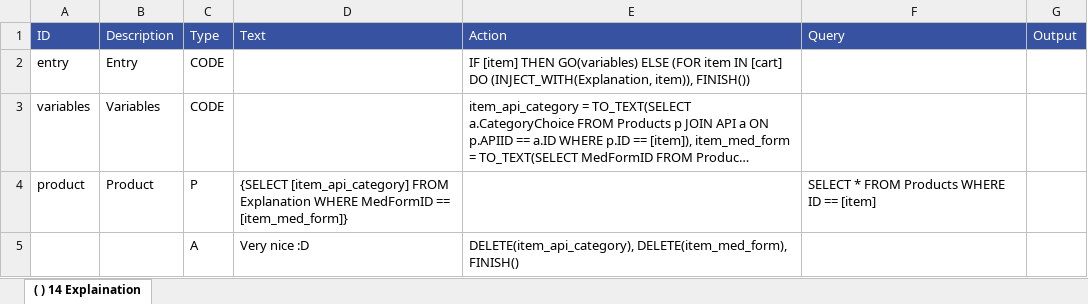
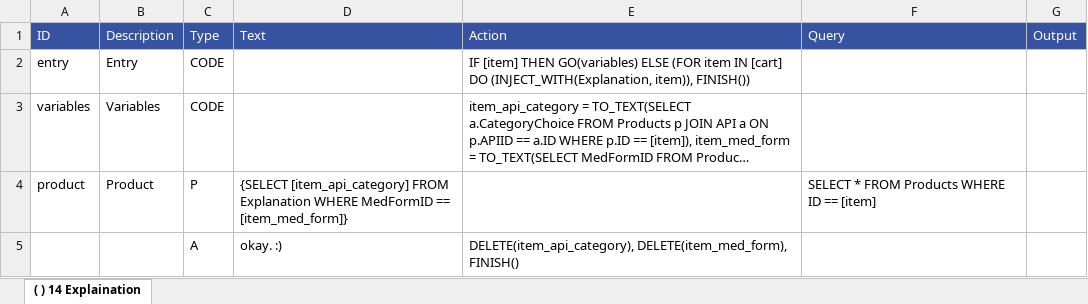
Before and after one commit to mpraski/dein-apotheker-scenarios, an Excel workbook: scenarios/cough/processes/Explanation.xlsx, sheet ( ) 14 Explaination, drawn as a sheet; long unchanged cells end in …; values as stored, in another font and other column widths than the file's, no borders; the diff names each change by its address in the sheet, - before the commit and + after, or states it on an @@ line.

```diff
--- a/scenarios/cough/processes/Explanation.xlsx (sheet ( ) 14 Explaination)
+++ b/scenarios/cough/processes/Explanation.xlsx (sheet ( ) 14 Explaination)
-D5 (Text): Very nice :D
+D5 (Text): okay. :)
```
Also changed, not shown: scenarios/cough/processes/APICalmer.xlsx.
